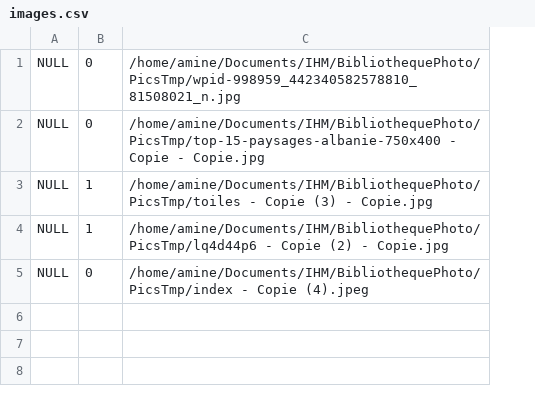
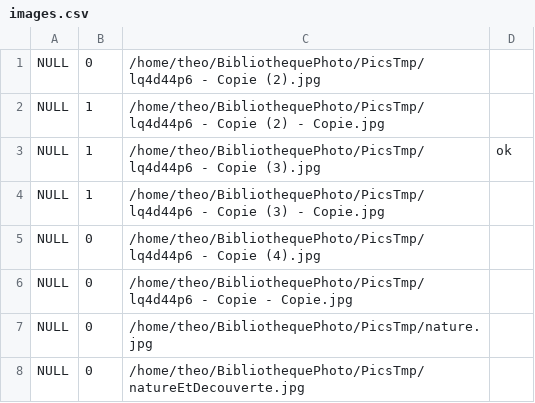
Before and after one commit to SebGonzalez/BibliothequePhoto, a CSV file: images.csv, drawn as a sheet; removed rows and columns are numbered as before the commit, all else as after; the diff names each change by its address in the sheet, - before the commit and + after, or states it on an @@ line.

```diff
--- a/images.csv
+++ b/images.csv
-column C, rows 2-5: /home/amine/Documents/IHM/BibliothequePhoto/PicsTmp/top-15-paysages-albanie-750x400 - Copie - Copie.jpg | /home/amine/Documents/IHM/BibliothequePhoto/PicsTmp/toiles - Copie (3) - Copie.jpg | /home/amine/Documents/IHM/BibliothequePhoto/PicsTmp/lq4d44p6 - Copie (2) - Copie.jpg | /home/amine/Documents/IHM/BibliothequePhoto/PicsTmp/index - Copie (4).jpeg
+column C, rows 1-3: /home/theo/BibliothequePhoto/PicsTmp/lq4d44p6 - Copie (2).jpg | /home/theo/BibliothequePhoto/PicsTmp/lq4d44p6 - Copie (2) - Copie.jpg | /home/theo/BibliothequePhoto/PicsTmp/lq4d44p6 - Copie (3).jpg; row 5: /home/theo/BibliothequePhoto/PicsTmp/lq4d44p6 - Copie (4).jpg
+column D, row 3: ok
+row 4: NULL | 1 | /home/theo/BibliothequePhoto/PicsTmp/lq4d44p6 - Copie (3) - Copie.jpg
@@ row 1 moved to row 6: NULL @@
+row 7: NULL | 0 | /home/theo/BibliothequePhoto/PicsTmp/nature.jpg
+row 8: NULL | 0 | /home/theo/BibliothequePhoto/PicsTmp/natureEtDecouverte.jpg
```
Also changed, not shown: 3 other files.
